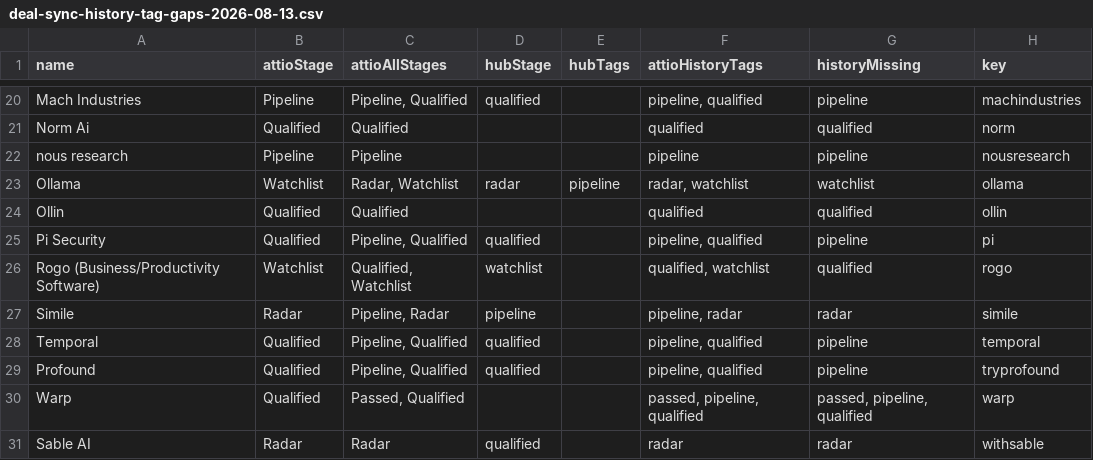
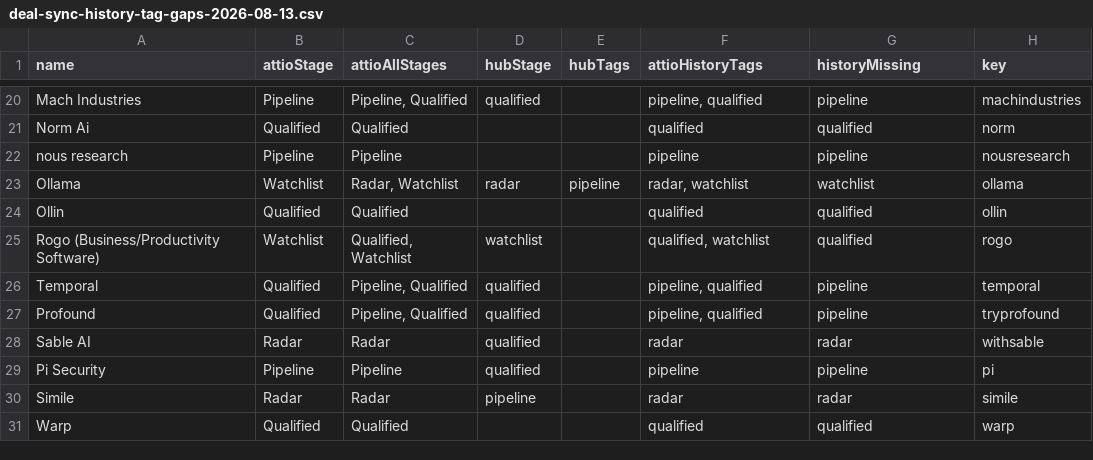
Before and after one commit to jihwan-victor-park/Systemetic_Investment_ID8_Investments, a CSV file: deal_intelligence/data/sync/deal-sync-history-tag-gaps-2026-08-13.csv, drawn as a sheet; only a part is shown, gaps mark what is left out.

```diff
--- a/deal_intelligence/data/sync/deal-sync-history-tag-gaps-2026-08-13.csv
+++ b/deal_intelligence/data/sync/deal-sync-history-tag-gaps-2026-08-13.csv
@@ -24,8 +24,8 @@ Ollama,Watchlist,"Radar, Watchlist",radar,pipeline,"radar, watchlist",watchlist,
 Ollin,Qualified,Qualified,,,qualified,qualified,ollin
-Pi Security,Qualified,"Pipeline, Qualified",qualified,,"pipeline, qualified",pipeline,pi
 Rogo (Business/Productivity Software),Watchlist,"Qualified, Watchlist",watchlist,,"qualified, watchlist",qualified,rogo
-Simile,Radar,"Pipeline, Radar",pipeline,,"pipeline, radar",radar,simile
 Temporal,Qualified,"Pipeline, Qualified",qualified,,"pipeline, qualified",pipeline,temporal
 Profound,Qualified,"Pipeline, Qualified",qualified,,"pipeline, qualified",pipeline,tryprofound
-Warp,Qualified,"Passed, Qualified",,,"passed, pipeline, qualified","passed, pipeline, qualified",warp
 Sable AI,Radar,Radar,qualified,,radar,radar,withsable
+Pi Security,Pipeline,Pipeline,qualified,,pipeline,pipeline,pi
+Simile,Radar,Radar,pipeline,,radar,radar,simile
+Warp,Qualified,Qualified,,,qualified,qualified,warp
```
Also changed, not shown: deal_intelligence/data/sync/deal-sync-attio-not-in-hub-2026-08-13.csv, deal_intelligence/data/sync/deal-sync-placement-mismatches-2026-08-13.csv, 5 other files.
